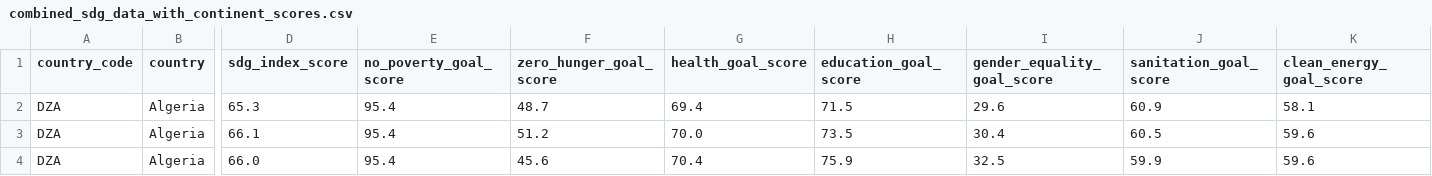
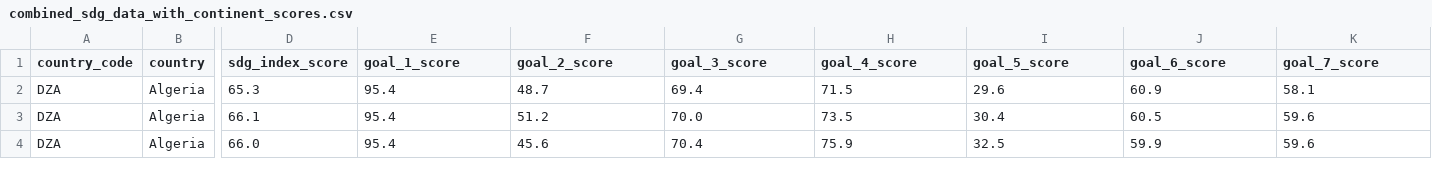
Before and after one commit to GraceW03/INFO3300-P1, a CSV file: data/combined_sdg_data_with_continent_scores.csv, drawn as a sheet; only a part is shown, gaps mark what is left out; the diff names each change by its address in the sheet, - before the commit and + after, or states it on an @@ line.

```diff
--- a/data/combined_sdg_data_with_continent_scores.csv
+++ b/data/combined_sdg_data_with_continent_scores.csv
-E1: no_poverty_goal_score
+E1: goal_1_score
-F1: zero_hunger_goal_score
+F1: goal_2_score
-G1: health_goal_score
+G1: goal_3_score
-H1: education_goal_score
+H1: goal_4_score
-I1: gender_equality_goal_score
+I1: goal_5_score
-J1: sanitation_goal_score
+J1: goal_6_score
-K1: clean_energy_goal_score
+K1: goal_7_score
```
Also changed, not shown: 2 other files.
